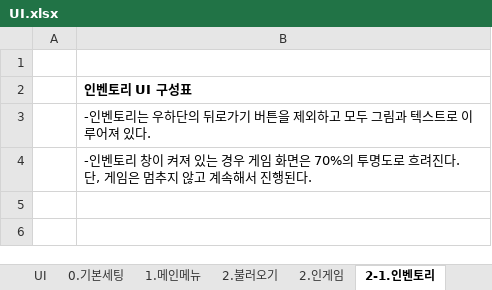
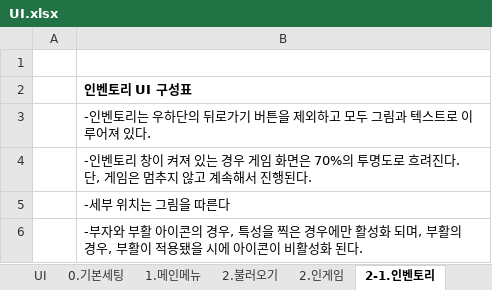
Before and after one commit to HYOJEONG0213/SummerProject, an Excel workbook: Disign/UI.xlsx, sheet 2-1.인벤토리, drawn as a sheet; values as stored, in another font and other column widths than the file's, no borders; charts and pictures not drawn; the diff names each change by its address in the sheet, - before the commit and + after, or states it on an @@ line.

```diff
--- a/Disign/UI.xlsx (sheet 2-1.인벤토리)
+++ b/Disign/UI.xlsx (sheet 2-1.인벤토리)
+row 5:  | -세부 위치는 그림을 따른다
+row 6:  | -부자와 부활 아이콘의 경우, 특성을 찍은 경우에만 활성화 되며, 부활의 경우, 부활이 적용됐을 시에 아이콘이 비활성화 된다.
```
Also changed, not shown: sheet 2.인게임, charts or pictures, Disign/재화.xlsx.
